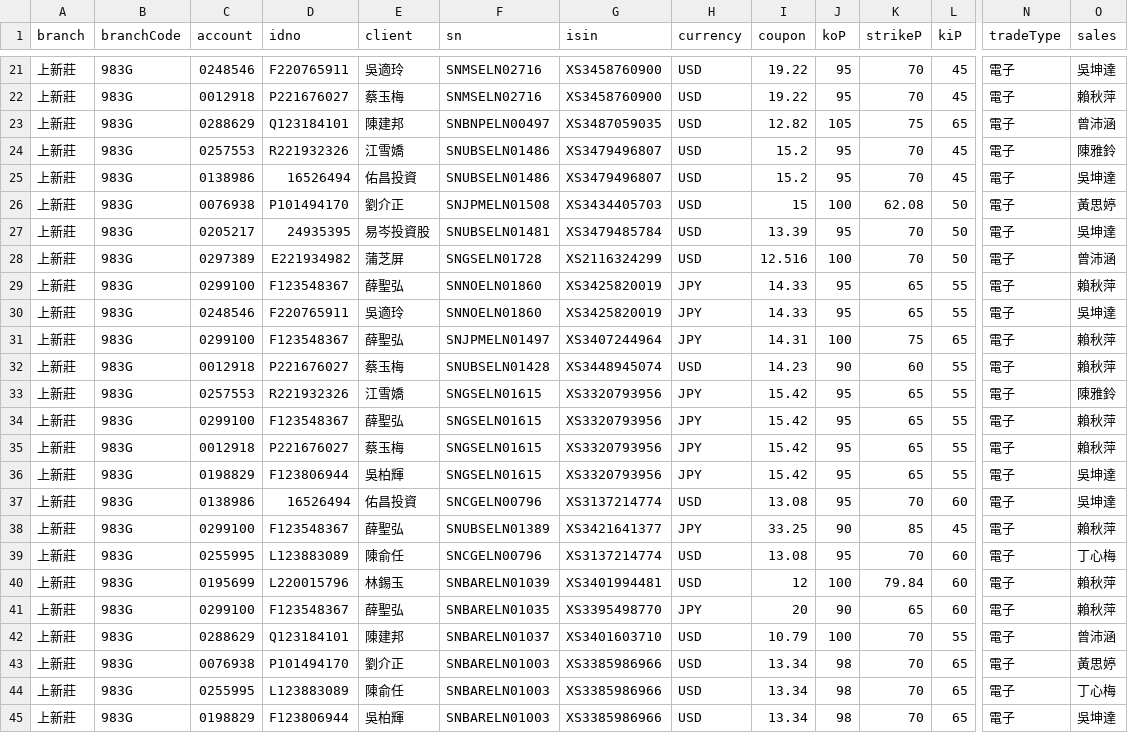
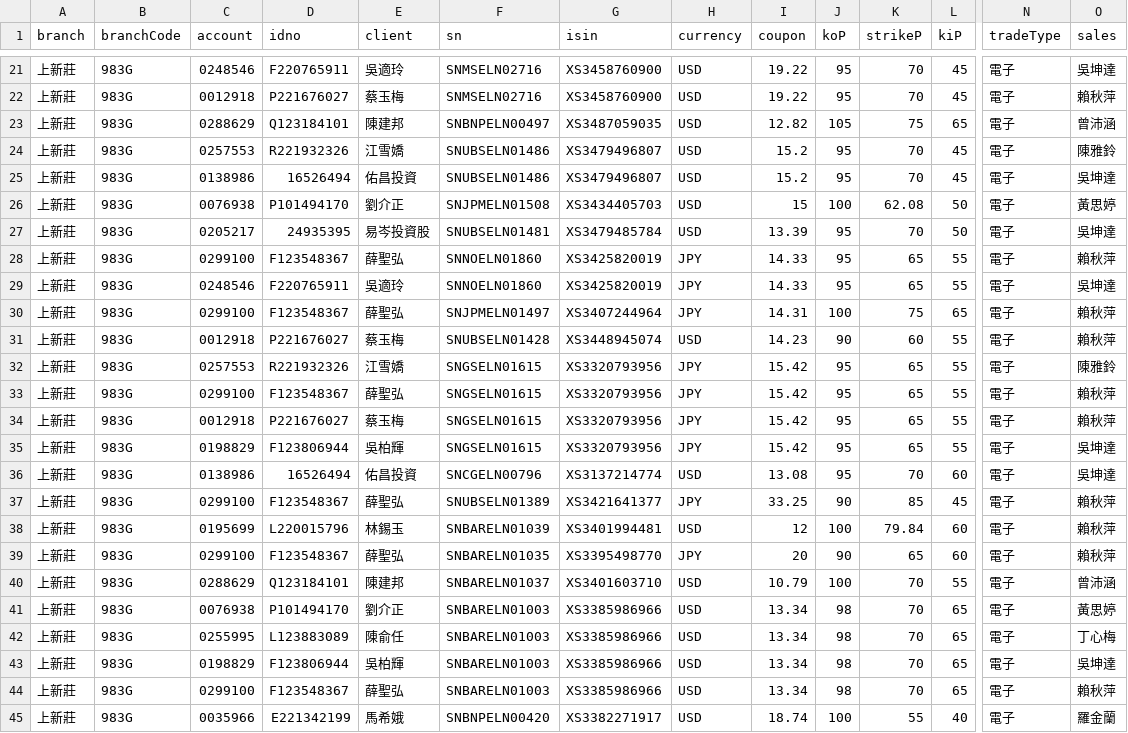
Before and after one commit to hpisokplay/fcn-dashboard, a CSV file: data.csv, drawn as a sheet; only a part is shown, gaps mark what is left out; the shorter side is filled out with more unchanged rows; rows hold the shown columns only; the diff names each change by its address in the sheet, - before the commit and + after, or states it on an @@ line.

Commit message:
Update data.csv (web entry)

```diff
--- a/data.csv
+++ b/data.csv
-row 28: 上新莊 | 983G | 0297389 | E221934982 | 蒲芝屏 | SNGSELN01728 | XS2116324299 | USD | 12.516 | 100 | 70 | 50 | 電子 | 曾沛涵
-row 39: 上新莊 | 983G | 0255995 | L123883089 | 陳俞任 | SNCGELN00796 | XS3137214774 | USD | 13.08 | 95 | 70 | 60 | 電子 | 丁心梅
```
